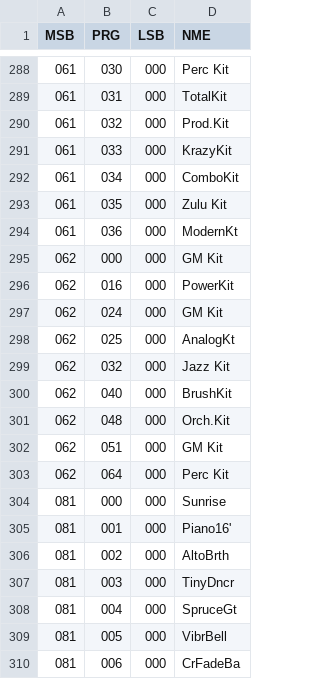
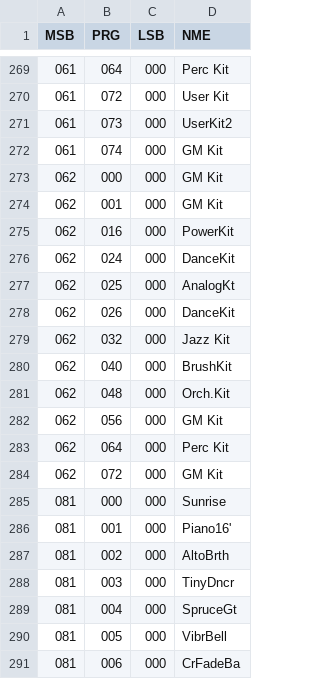
Before and after one commit to ltgcgo/octavia, a TSV file: data/bank/ns5r.tsv, drawn as a sheet; only a part is shown, gaps mark what is left out; the diff covers the shown part only.

```diff
--- a/data/bank/ns5r.tsv
+++ b/data/bank/ns5r.tsv
@@ -288,12 +269,11 @@ MSB	PRG	LSB	NME
-061	030	000	Perc Kit
-061	031	000	TotalKit
-061	032	000	Prod.Kit
-061	033	000	KrazyKit
-061	034	000	ComboKit
-061	035	000	Zulu Kit
-061	036	000	ModernKt
+061	064	000	Perc Kit
+061	072	000	User Kit
+061	073	000	UserKit2
+061	074	000	GM Kit
 062	000	000	GM Kit
+062	001	000	GM Kit
 062	016	000	PowerKit
-062	024	000	GM Kit
+062	024	000	DanceKit
 062	025	000	AnalogKt
+062	026	000	DanceKit
 062	032	000	Jazz Kit
@@ -301,4 +281,5 @@ MSB	PRG	LSB	NME
 062	048	000	Orch.Kit
-062	051	000	GM Kit
+062	056	000	GM Kit
 062	064	000	Perc Kit
+062	072	000	GM Kit
 081	000	000	Sunrise
```
Also changed, not shown: 19 removed rows and 14 edited cells elsewhere in this file, 9 other files.
